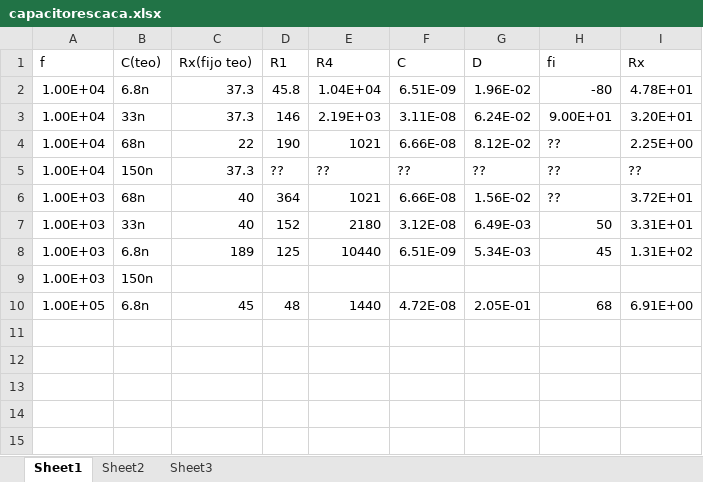
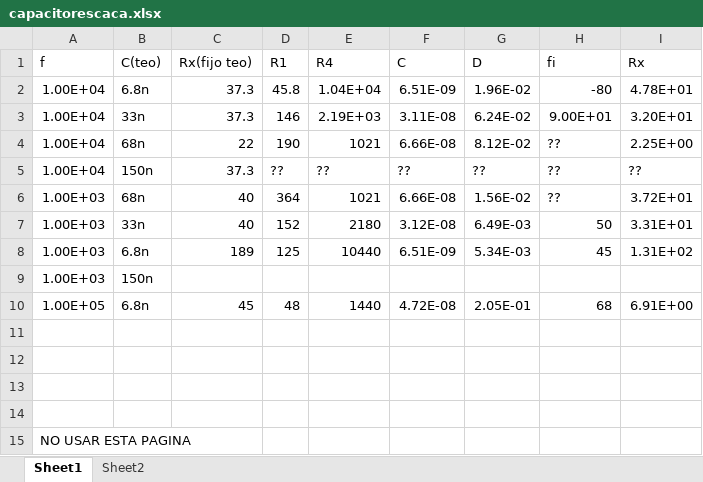
Before and after one commit to LuFernandez/lab-electronica, an Excel workbook: TP4/capacitorescaca.xlsx, sheet Sheet1, drawn as a sheet; values as stored, in another font and other column widths than the file's, no borders; the diff names each change by its address in the sheet, - before the commit and + after, or states it on an @@ line.

Commit message:
TERMINEEEEEE DE MEDIRRRR....ni idea si esta bien pero ya fue

```diff
--- a/TP4/capacitorescaca.xlsx (sheet Sheet1)
+++ b/TP4/capacitorescaca.xlsx (sheet Sheet1)
-sheet tab: Sheet3
+row 11: (empty)
+row 12: (empty)
+row 13: (empty)
+row 14: (empty)
+row 15: NO USAR ESTA PAGINA
```
Also changed, not shown: sheet Sheet2, formulas that keep their value.
